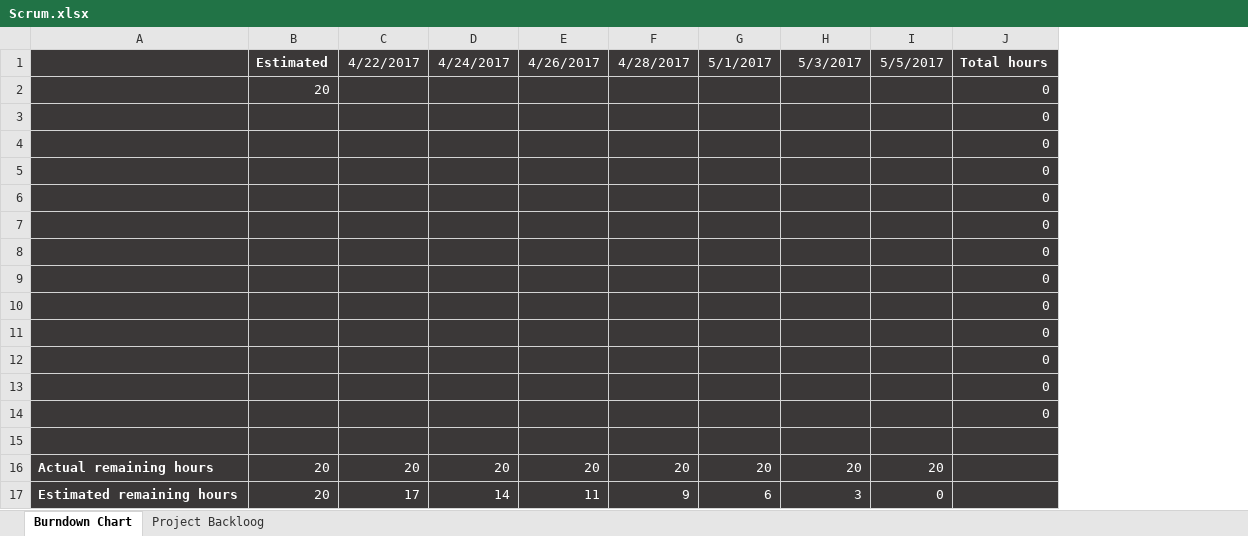
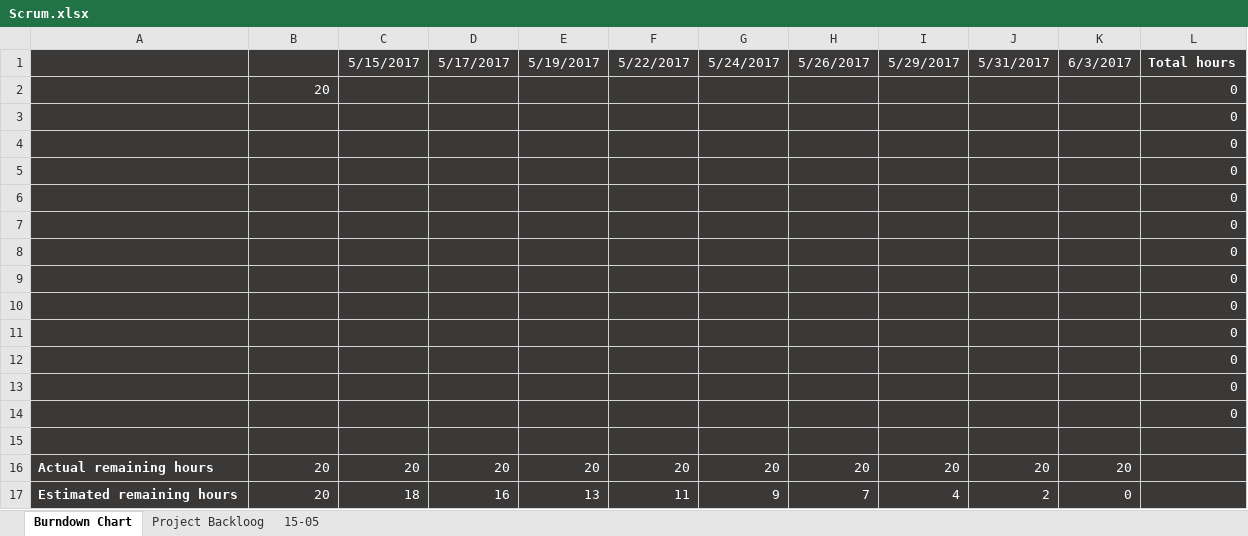
Before and after one commit to Andreea-Buturca/SEPFlix, an Excel workbook: Documentation/Scrum.xlsx, sheet Burndown Chart, drawn as a sheet; values as stored, in another font and other column widths than the file's, no borders; charts and pictures not drawn; removed rows and columns are numbered as before the commit, all else as after; the diff names each change by its address in the sheet, - before the commit and + after, or states it on an @@ line.

```diff
--- a/Documentation/Scrum.xlsx (sheet Burndown Chart)
+++ b/Documentation/Scrum.xlsx (sheet Burndown Chart)
+sheet tab: 15-05
+column E, rows 16-17: 20 | 13
-column G, rows 16-17: 20 | 6
+column I, rows 16-17: 20 | 4
+column J, rows 16-17: 20 | 2
-row 1:  | Estimated | 4/22/2017 | 4/24/2017 | 4/26/2017 | 4/28/2017 | 5/1/2017 | 5/3/2017 | 5/5/2017 | Total hours
+row 1:  |  | 5/15/2017 | 5/17/2017 | 5/19/2017 | 5/22/2017 | 5/24/2017 | 5/26/2017 | 5/29/2017 | 5/31/2017 | 6/3/2017 | Total hours
-C17: 17
+C17: 18
-D17: 14
+D17: 16
-H17: 3
+H17: 7
```
Also changed, not shown: sheet Project Backloog, formulas that keep their value, charts or pictures.
